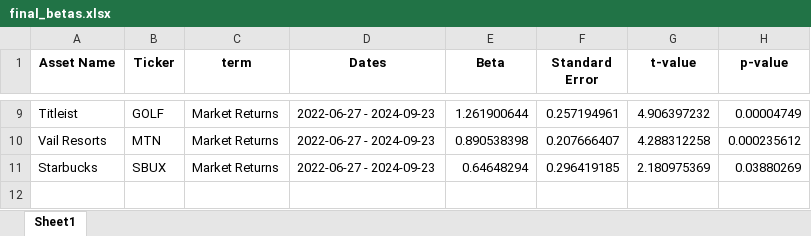
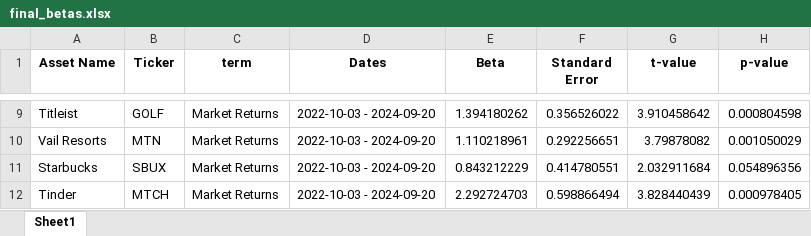
Before and after one commit to ndyetz/ourloveinnumbers.github.io, an Excel workbook: final_betas.xlsx, sheet Sheet1, drawn as a sheet; only a part is shown, gaps mark what is left out; values as stored, in another font and other column widths than the file's, no borders; the diff covers the shown part only; the diff names each change by its address in the sheet, - before the commit and + after, or states it on an @@ line.

Commit message:
Add Sp500 betas, add more code checks, add MTCH to portfolio.

```diff
--- a/final_betas.xlsx (sheet Sheet1)
+++ b/final_betas.xlsx (sheet Sheet1)
-D9:D11 (Dates): 2022-06-27 - 2024-09-23
+D9:D11 (Dates): 2022-10-03 - 2024-09-20
-E9 (Beta): 1.261900644
+E9 (Beta): 1.394180262
-F9 (Standard Error): 0.257194961
+F9 (Standard Error): 0.356526022
-G9 (t-value): 4.906397232
+G9 (t-value): 3.910458642
-H9 (p-value): 0.00004749
+H9 (p-value): 0.000804598
-E10 (Beta): 0.890538398
+E10 (Beta): 1.110218961
-F10 (Standard Error): 0.207666407
+F10 (Standard Error): 0.292256651
-G10 (t-value): 4.288312258
+G10 (t-value): 3.79878082
-H10 (p-value): 0.000235612
+H10 (p-value): 0.001050029
-E11 (Beta): 0.64648294
+E11 (Beta): 0.843212229
-F11 (Standard Error): 0.296419185
+F11 (Standard Error): 0.414780551
-G11 (t-value): 2.180975369
+G11 (t-value): 2.032911684
-H11 (p-value): 0.03880269
+H11 (p-value): 0.054896356
+row 12: Tinder | MTCH | Market Returns | 2022-10-03 - 2024-09-20 | 2.292724703 | 0.598866494 | 3.828440439 | 0.000978405
```
Also changed, not shown: 35 edited cells elsewhere in this sheet, 4 other files.
